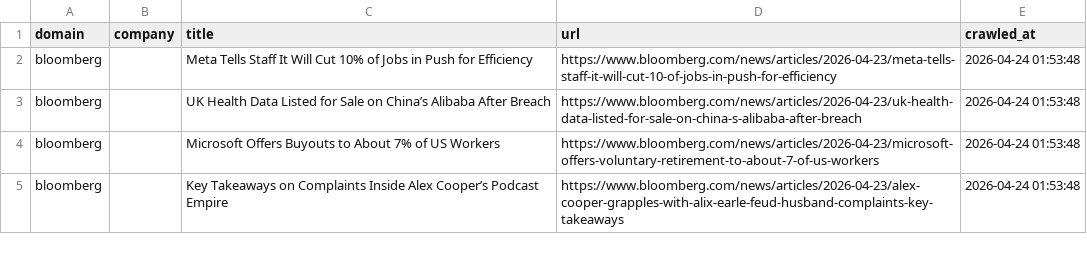
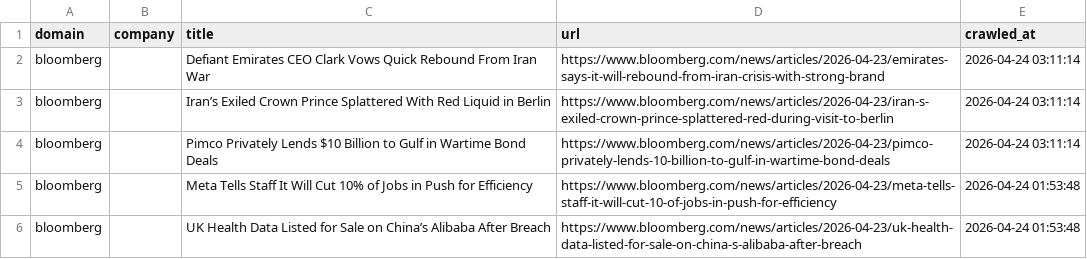
Before and after one commit to levelupup/news_crawler, a CSV file: data/bloomberg.csv, drawn as a sheet; only a part is shown; the shorter side is filled out with more unchanged rows.

```diff
--- a/data/bloomberg.csv
+++ b/data/bloomberg.csv
@@ -1,2 +1,5 @@
 domain,company,title,url,crawled_at
+bloomberg,,Defiant Emirates CEO Clark Vows Quick Rebound From Iran War,https://www.bloomberg.com/news/articles/2026-04-23/emirates-says-it-will-rebound-from-iran-crisis-with-strong-brand,2026-04-24 03:11:14
+bloomberg,,Iran’s Exiled Crown Prince Splattered With Red Liquid in Berlin,https://www.bloomberg.com/news/articles/2026-04-23/iran-s-exiled-crown-prince-splattered-red-during-visit-to-berlin,2026-04-24 03:11:14
+bloomberg,,Pimco Privately Lends $10 Billion to Gulf in Wartime Bond Deals,https://www.bloomberg.com/news/articles/2026-04-23/pimco-privately-lends-10-billion-to-gulf-in-wartime-bond-deals,2026-04-24 03:11:14
 bloomberg,,Meta Tells Staff It Will Cut 10% of Jobs in Push for Efficiency,https://www.bloomberg.com/news/articles/2026-04-23/meta-tells-staff-it-will-cut-10-of-jobs-in-push-for-efficiency,2026-04-24 01:53:48
```
Also changed, not shown: data/9to5mac.csv, data/cnbc.csv, 15 other files.
